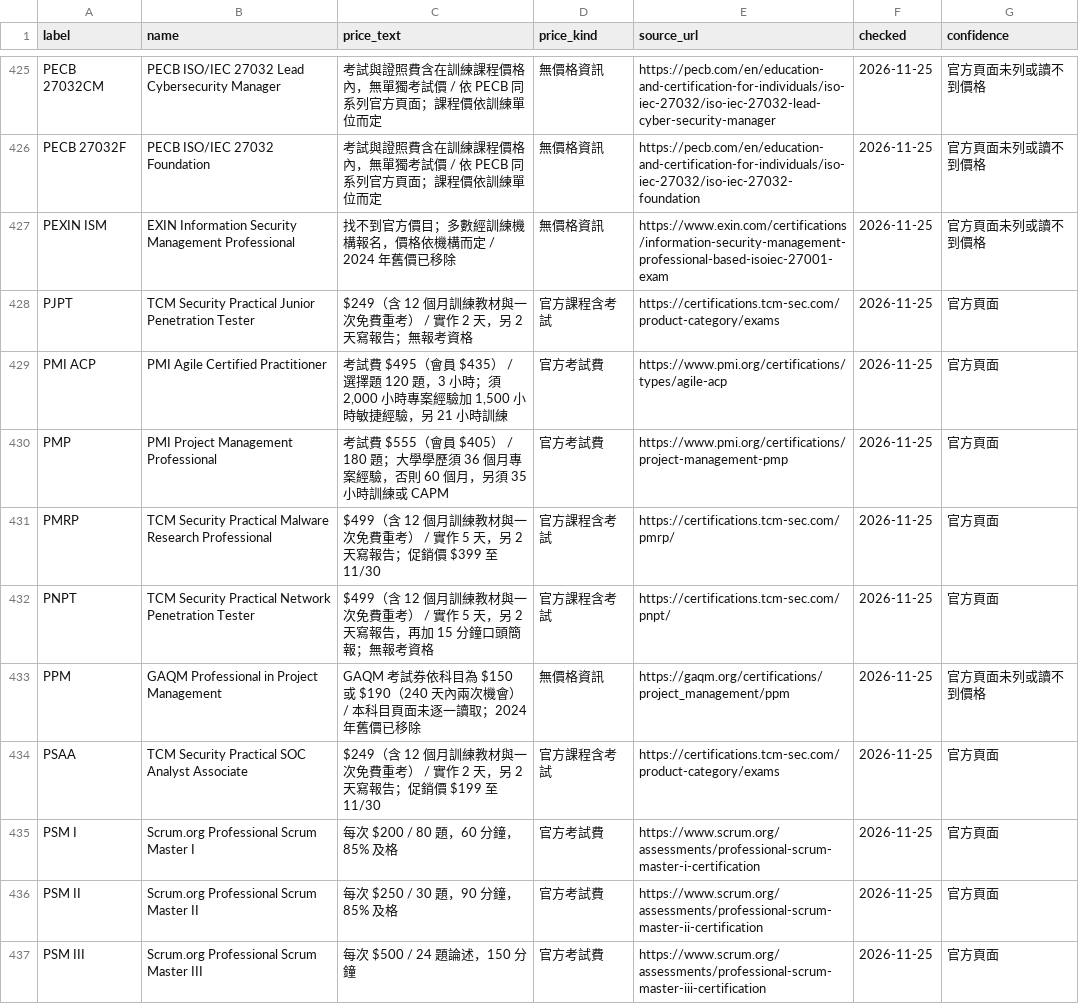
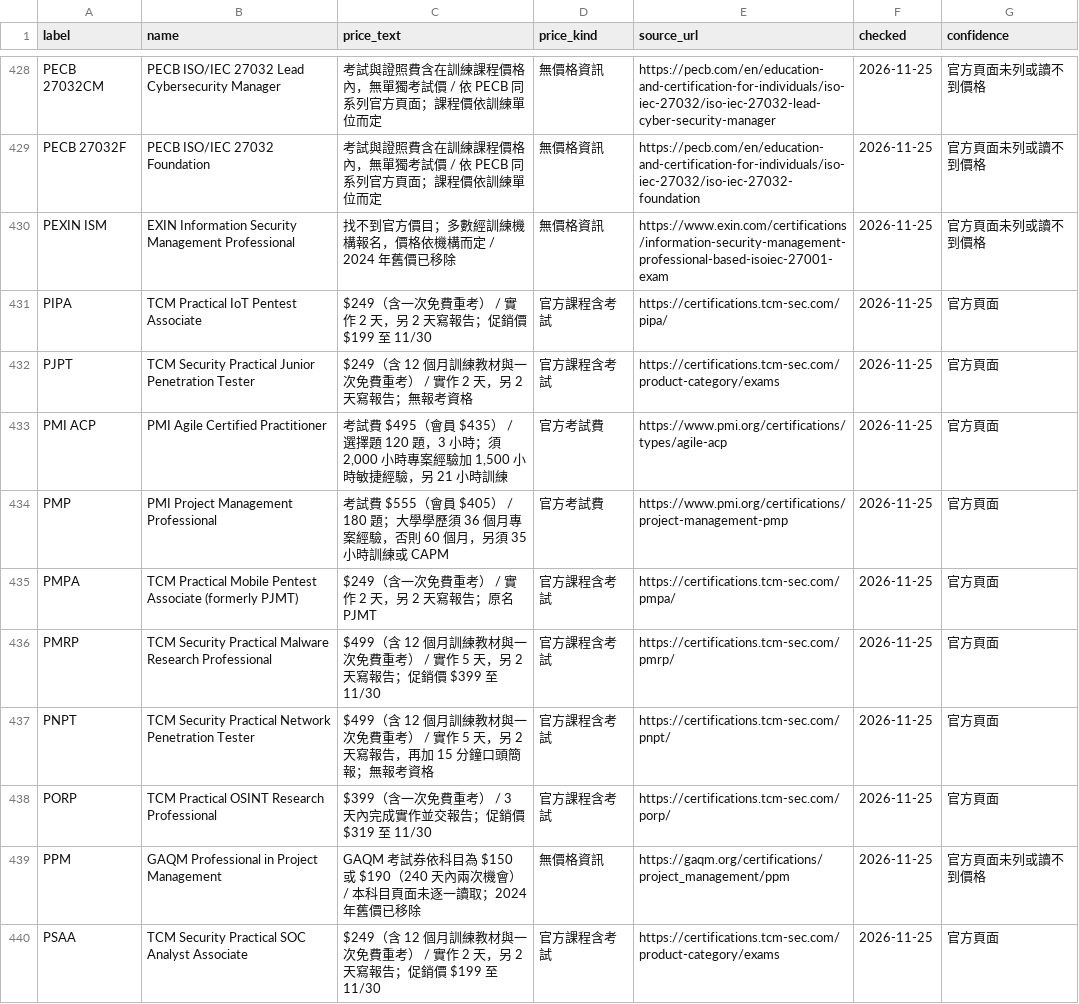
Before and after one commit to at9701/security-certification-map, a CSV file: data/prices.csv, drawn as a sheet; only a part is shown, gaps mark what is left out; the shorter side is filled out with more unchanged rows; the diff covers the shown part only.

```diff
--- a/data/prices.csv
+++ b/data/prices.csv
@@ -427,2 +430,3 @@ PECB 27032F,PECB ISO/IEC 27032 Foundation,考試與證照費含在訓練課程
 PEXIN ISM,EXIN Information Security Management Professional,找不到官方價目；多數經訓練機構報名，價格依機構而定 / 2024 年舊價已移除,無價格資訊,https://www.exin.com/certifications/information-security-management-professional-based-isoiec-27001-exam,2026-11-25,官方頁面未列或讀不到價格
+PIPA,TCM Practical IoT Pentest Associate,$249（含一次免費重考） / 實作 2 天，另 2 天寫報告；促銷價 $199 至 11/30,官方課程含考試,https://certifications.tcm-sec.com/pipa/,2026-11-25,官方頁面
 PJPT,TCM Security Practical Junior Penetration Tester,$249（含 12 個月訓練教材與一次免費重考） / 實作 2 天，另 2 天寫報告；無報考資格,官方課程含考試,https://certifications.tcm-sec.com/product-category/exams,2026-11-25,官方頁面
@@ -430,4 +434,6 @@ PMI ACP,PMI Agile Certified Practitioner,"考試費 $495（會員 $435） / 選
 PMP,PMI Project Management Professional,考試費 $555（會員 $405） / 180 題；大學學歷須 36 個月專案經驗，否則 60 個月，另須 35 小時訓練或 CAPM,官方考試費,https://www.pmi.org/certifications/project-management-pmp,2026-11-25,官方頁面
+PMPA,TCM Practical Mobile Pentest Associate (formerly PJMT),$249（含一次免費重考） / 實作 2 天，另 2 天寫報告；原名 PJMT,官方課程含考試,https://certifications.tcm-sec.com/pmpa/,2026-11-25,官方頁面
 PMRP,TCM Security Practical Malware Research Professional,$499（含 12 個月訓練教材與一次免費重考） / 實作 5 天，另 2 天寫報告；促銷價 $399 至 11/30,官方課程含考試,https://certifications.tcm-sec.com/pmrp/,2026-11-25,官方頁面
 PNPT,TCM Security Practical Network Penetration Tester,$499（含 12 個月訓練教材與一次免費重考） / 實作 5 天，另 2 天寫報告，再加 15 分鐘口頭簡報；無報考資格,官方課程含考試,https://certifications.tcm-sec.com/pnpt/,2026-11-25,官方頁面
+PORP,TCM Practical OSINT Research Professional,$399（含一次免費重考） / 3 天內完成實作並交報告；促銷價 $319 至 11/30,官方課程含考試,https://certifications.tcm-sec.com/porp/,2026-11-25,官方頁面
 PPM,GAQM Professional in Project Management,GAQM 考試券依科目為 $150 或 $190（240 天內兩次機會） / 本科目頁面未逐一讀取；2024 年舊價已移除,無價格資訊,https://gaqm.org/certifications/project_management/ppm,2026-11-25,官方頁面未列或讀不到價格
```
Also changed, not shown: 6 added rows and 4 edited cells elsewhere in this file, data/flagged.csv, data/ranked.csv, 4 other files.
